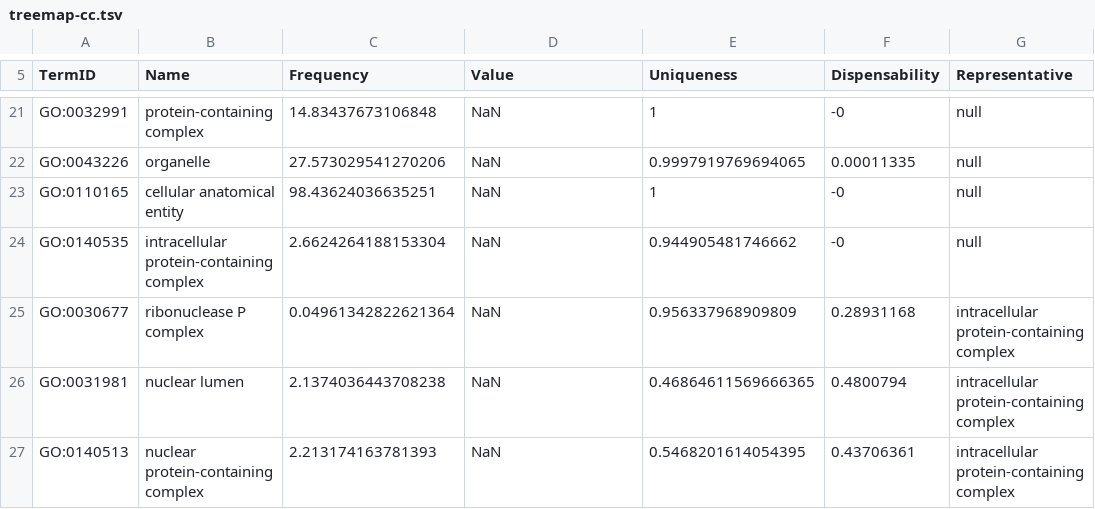
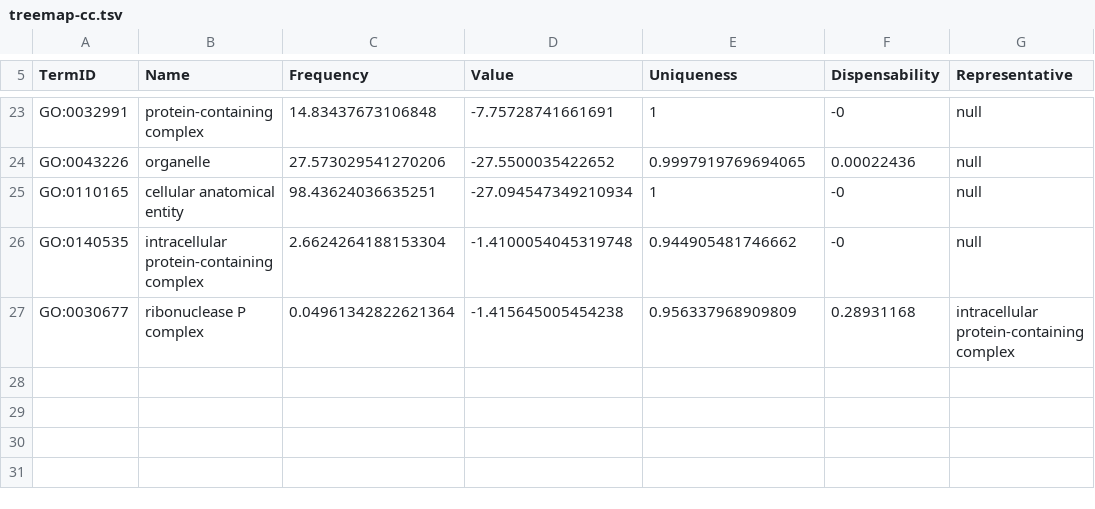
Before and after one commit to a-lud/sea-snake-selection, a TSV file: go-enrichment/results/revigo/treemap-cc.tsv, drawn as a sheet; only a part is shown, gaps mark what is left out; the diff covers the shown part only.

```diff
--- a/go-enrichment/results/revigo/treemap-cc.tsv
+++ b/go-enrichment/results/revigo/treemap-cc.tsv
@@ -21,7 +23,5 @@ TermID	Name	Frequency	Value	Uniqueness	Dispensability	Representative
-"GO:0032991"	"protein-containing complex"	14.83437673106848	NaN	1	-0	null
-"GO:0043226"	"organelle"	27.573029541270206	NaN	0.9997919769694065	0.00011335	null
-"GO:0110165"	"cellular anatomical entity"	98.43624036635251	NaN	1	-0	null
-"GO:0140535"	"intracellular protein-containing complex"	2.6624264188153304	NaN	0.944905481746662	-0	null
-"GO:0030677"	"ribonuclease P complex"	0.04961342822621364	NaN	0.956337968909809	0.28931168	"intracellular protein-containing complex"
-"GO:0031981"	"nuclear lumen"	2.1374036443708238	NaN	0.46864611569666365	0.4800794	"intracellular protein-containing complex"
-"GO:0140513"	"nuclear protein-containing complex"	2.213174163781393	NaN	0.5468201614054395	0.43706361	"intracellular protein-containing complex"
+"GO:0032991"	"protein-containing complex"	14.83437673106848	-7.75728741661691	1	-0	null
+"GO:0043226"	"organelle"	27.573029541270206	-27.5500035422652	0.9997919769694065	0.00022436	null
+"GO:0110165"	"cellular anatomical entity"	98.43624036635251	-27.094547349210934	1	-0	null
+"GO:0140535"	"intracellular protein-containing complex"	2.6624264188153304	-1.4100054045319748	0.944905481746662	-0	null
+"GO:0030677"	"ribonuclease P complex"	0.04961342822621364	-1.415645005454238	0.956337968909809	0.28931168	"intracellular protein-containing complex"
```
Also changed, not shown: 5 added rows, 3 removed rows and 29 edited cells elsewhere in this file, figures/supplementary/table-x-orthologs-statistics.csv, figures/supplementary/table-x-selection-relax-LRT.csv, 20 other files.
